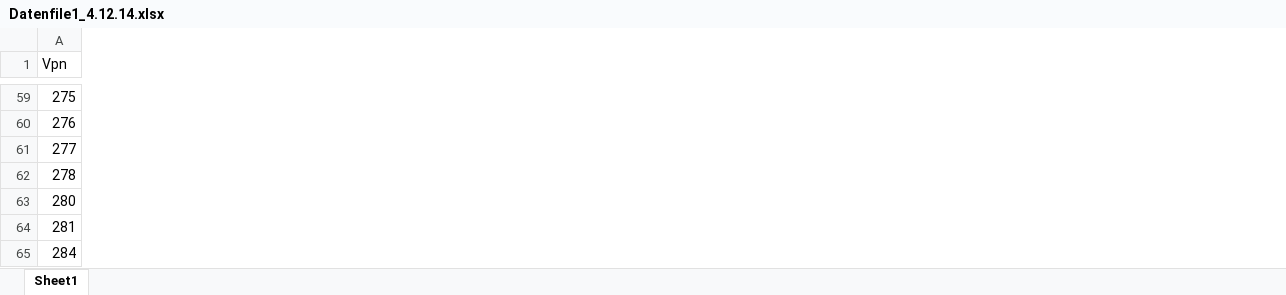
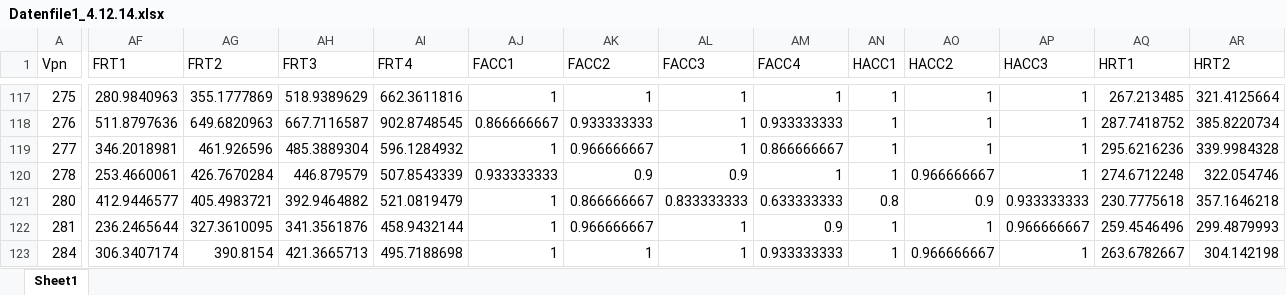
Before and after one commit to nabobe/R, an Excel workbook: Datenfile1_4.12.14.xlsx, sheet Sheet1, drawn as a sheet; only a part is shown, gaps mark what is left out; values as stored, in another font and other column widths than the file's, no borders; the diff covers the shown part only; the diff names each change by its address in the sheet, - before the commit and + after, or states it on an @@ line.

Commit message:
Datenfile 1 komplett

```diff
--- a/Datenfile1_4.12.14.xlsx (sheet Sheet1)
+++ b/Datenfile1_4.12.14.xlsx (sheet Sheet1)
+column AF (FRT1), rows 117-123: 280.9840963 | 511.8797636 | 346.2018981 | 253.4660061 | 412.9446577 | 236.2465644 | 306.3407174
+column AG (FRT2), rows 117-123: 355.1777869 | 649.6820963 | 461.926596 | 426.7670284 | 405.4983721 | 327.3610095 | 390.8154
+column AH (FRT3), rows 117-123: 518.9389629 | 667.7116587 | 485.3889304 | 446.879579 | 392.9464882 | 341.3561876 | 421.3665713
+column AI (FRT4), rows 117-123: 662.3611816 | 902.8748545 | 596.1284932 | 507.8543339 | 521.0819479 | 458.9432144 | 495.7188698
+column AJ (FACC1), rows 117-123: 1 | 0.866666667 | 1 | 0.933333333 | 1 | 1 | 1
+column AK (FACC2), rows 117-123: 1 | 0.933333333 | 0.966666667 | 0.9 | 0.866666667 | 0.966666667 | 1
+column AL (FACC3), rows 117-123: 1 | 1 | 1 | 0.9 | 0.833333333 | 1 | 1
+column AM (FACC4), rows 117-123: 1 | 0.933333333 | 0.866666667 | 1 | 0.633333333 | 0.9 | 0.933333333
+column AN (HACC1), rows 117-123: 1 | 1 | 1 | 1 | 0.8 | 1 | 1
+column AO (HACC2), rows 117-123: 1 | 1 | 1 | 0.966666667 | 0.9 | 1 | 0.966666667
+column AP (HACC3), rows 117-123: 1 | 1 | 1 | 1 | 0.933333333 | 0.966666667 | 1
+column AQ (HRT1), rows 117-123: 267.213485 | 287.7418752 | 295.6216236 | 274.6712248 | 230.7775618 | 259.4546496 | 263.6782667
+column AR (HRT2), rows 117-123: 321.4125664 | 385.8220734 | 339.9984328 | 322.054746 | 357.1646218 | 299.4879993 | 304.142198
```
Also changed, not shown: 58 moved rows, 7 added columns and cell formats elsewhere in this sheet.
